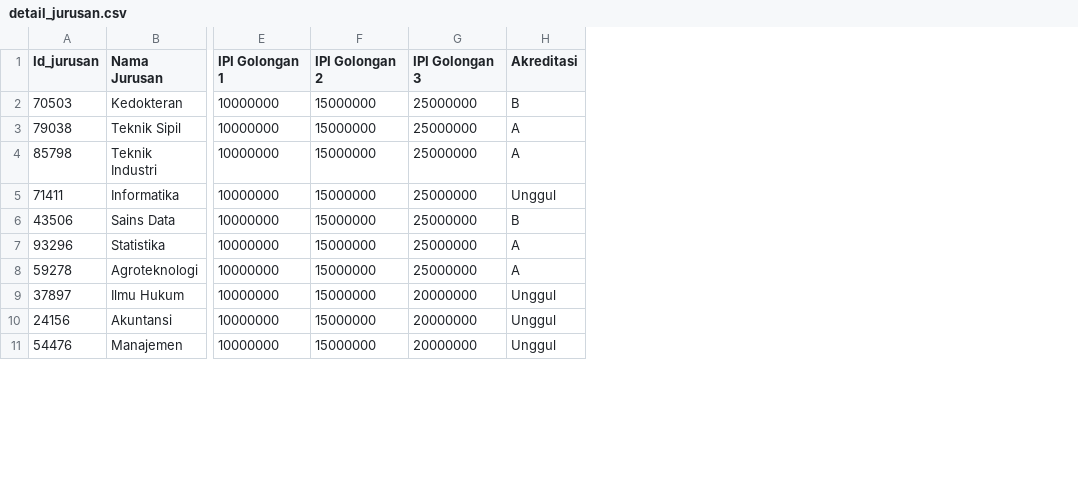
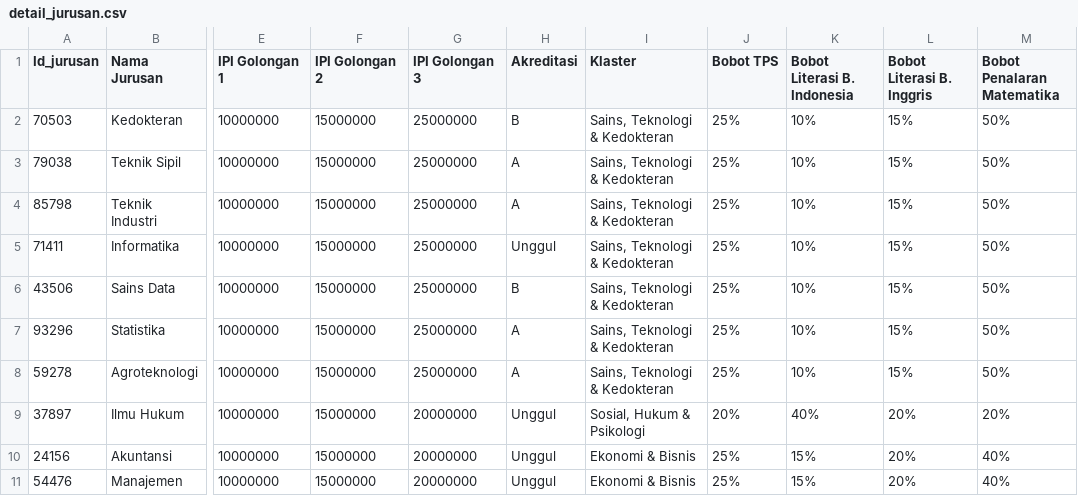
Before and after one commit to rafiarrafif/uns-spmb-selection-simulator, a CSV file: src/main/datasets/detail_jurusan.csv, drawn as a sheet; only a part is shown, gaps mark what is left out; the diff names each change by its address in the sheet, - before the commit and + after, or states it on an @@ line.

```diff
--- a/src/main/datasets/detail_jurusan.csv
+++ b/src/main/datasets/detail_jurusan.csv
+column I (Klaster), rows 2-11: Sains, Teknologi & Kedokteran | Sains, Teknologi & Kedokteran | Sains, Teknologi & Kedokteran | Sains, Teknologi & Kedokteran | Sains, Teknologi & Kedokteran | Sains, Teknologi & Kedokteran | Sains, Teknologi & Kedokteran | Sosial, Hukum & Psikologi | Ekonomi & Bisnis | Ekonomi & Bisnis
+column J (Bobot TPS), rows 2-11: 25% | 25% | 25% | 25% | 25% | 25% | 25% | 20% | 25% | 25%
+column K (Bobot Literasi B. Indonesia), rows 2-11: 10% | 10% | 10% | 10% | 10% | 10% | 10% | 40% | 15% | 15%
+column L (Bobot Literasi B. Inggris), rows 2-11: 15% | 15% | 15% | 15% | 15% | 15% | 15% | 20% | 20% | 20%
+column M (Bobot Penalaran Matematika), rows 2-11: 50% | 50% | 50% | 50% | 50% | 50% | 50% | 20% | 40% | 40%
```
Also changed, not shown: src/main/datasets/nilai_tes_peserta.csv, 3 other files.
